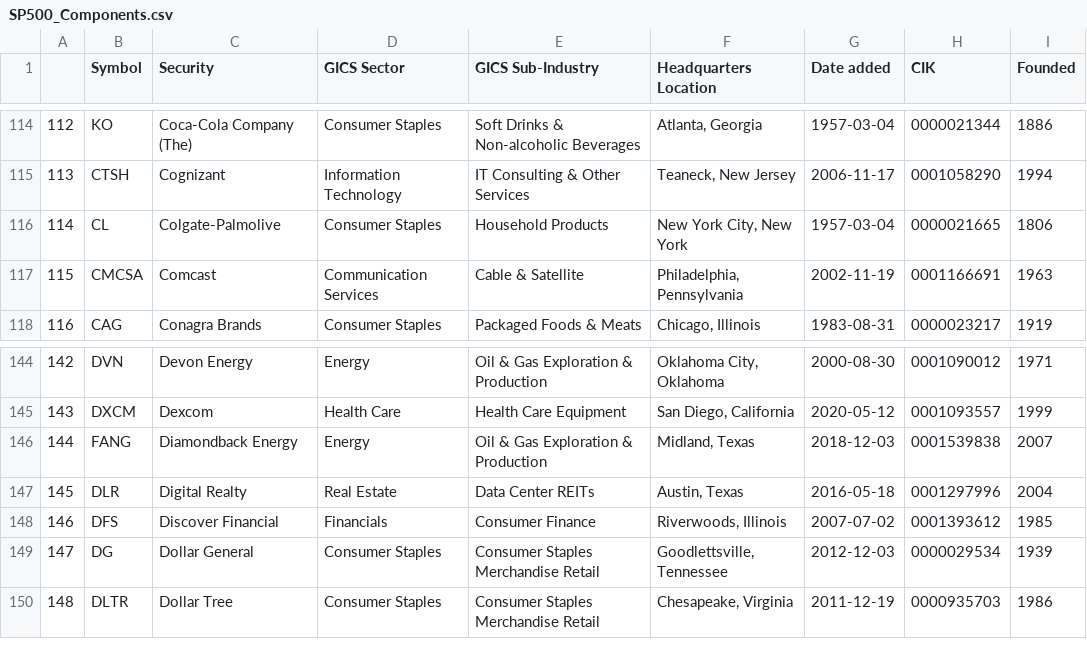
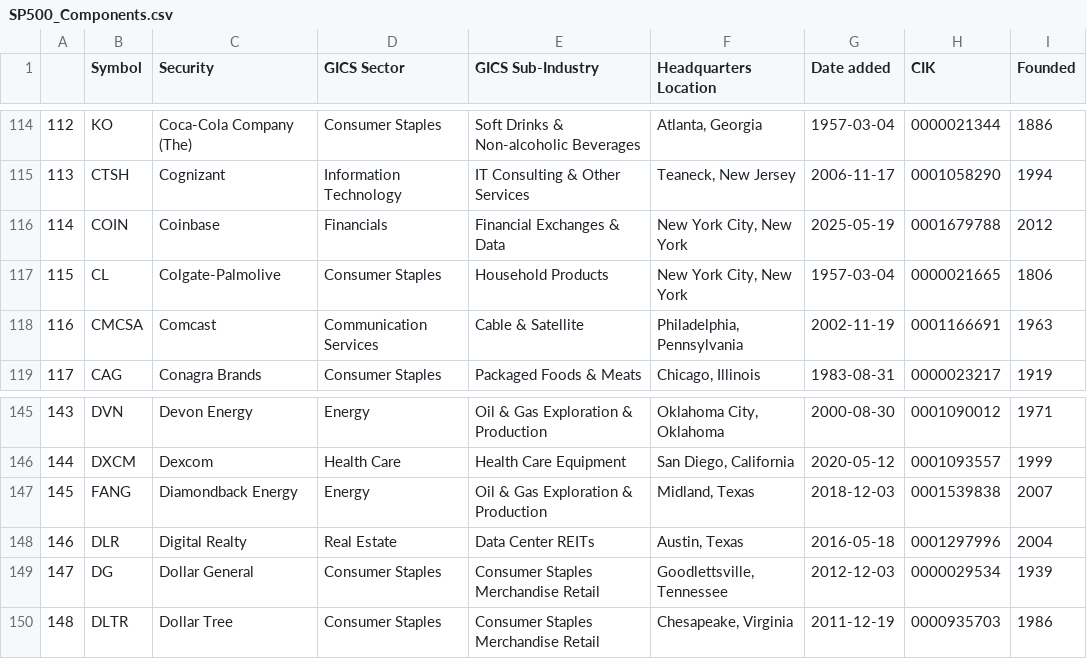
Before and after one commit to vvelicu/s-p500, a CSV file: data/SP500_Components.csv, drawn as a sheet; only a part is shown, gaps mark what is left out; removed rows and columns are numbered as before the commit, all else as after; the diff names each change by its address in the sheet, - before the commit and + after, or states it on an @@ line.

```diff
--- a/data/SP500_Components.csv
+++ b/data/SP500_Components.csv
+row 116: 114 | COIN | Coinbase | Financials | Financial Exchanges & Data | New York City, New York | 2025-05-19 | 0001679788 | 2012
@@ column A renumbered between rows 117 and 148 @@
-row 148: 146 | DFS | Discover Financial | Financials | Consumer Finance | Riverwoods, Illinois | 2007-07-02 | 0001393612 | 1985
```
